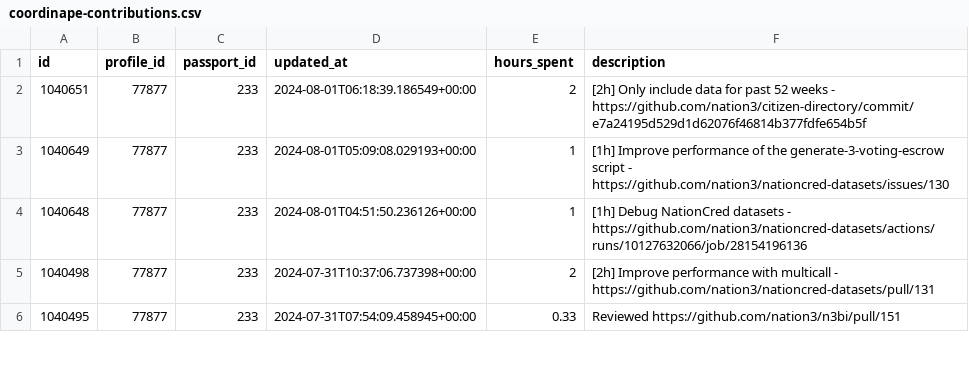
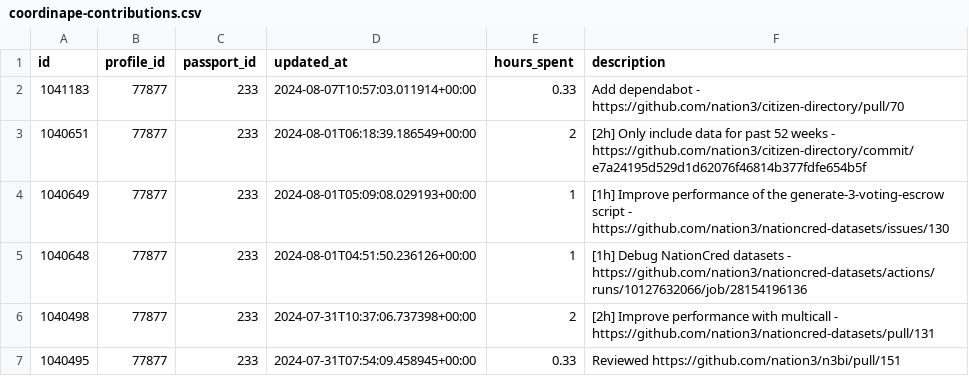
Before and after one commit to nation3/citizen-rewards, a CSV file: development-guild/contributions/coordinape-contributions.csv, drawn as a sheet; only a part is shown.

Commit message:
🧙 development guild - fetch coordinape contributions

```diff
--- a/development-guild/contributions/coordinape-contributions.csv
+++ b/development-guild/contributions/coordinape-contributions.csv
@@ -1,2 +1,3 @@
 id,profile_id,passport_id,updated_at,hours_spent,description
+1041183,77877,233,2024-08-07T10:57:03.011914+00:00,0.33,Add dependabot - https://github.com/nation3/citizen-directory/pull/70
 1040651,77877,233,2024-08-01T06:18:39.186549+00:00,2,[2h] Only include data for past 52 weeks - https://github.com/nation3/citizen-directory/commit/e7a24195d529d1d62076f46814b377fdfe654b5f
```
